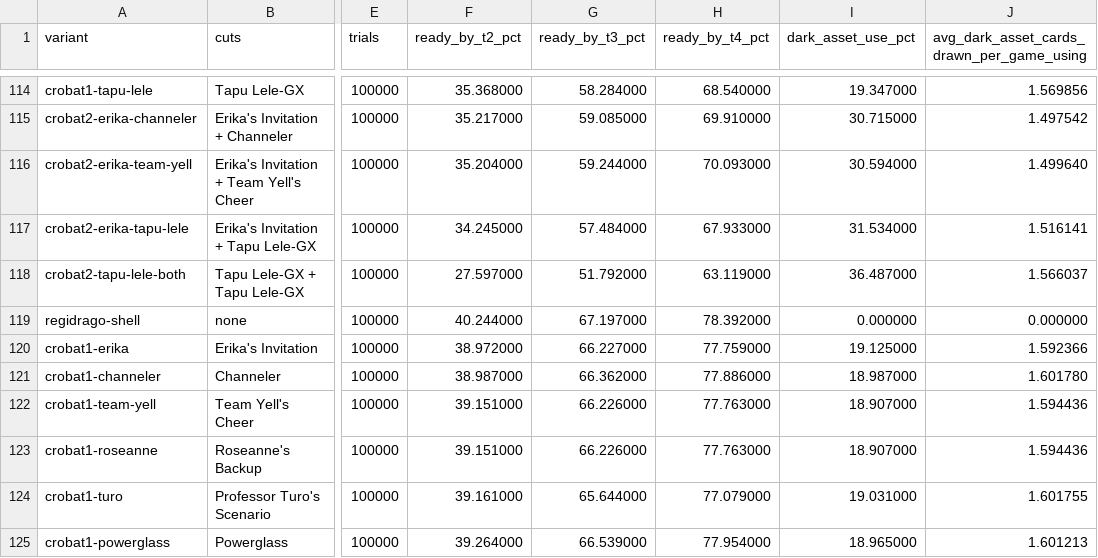
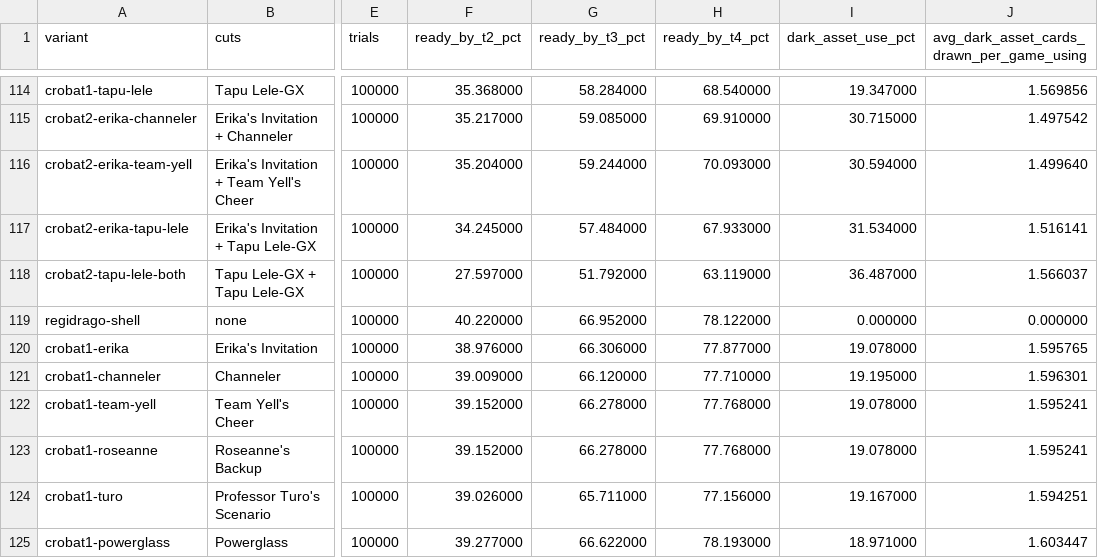
Before and after one commit to FlareZ123/pokemon-sims, a CSV file: results/crobat_variant_model.csv, drawn as a sheet; only a part is shown, gaps mark what is left out; the diff covers the shown part only; the diff names each change by its address in the sheet, - before the commit and + after, or states it on an @@ line.

```diff
--- a/results/crobat_variant_model.csv
+++ b/results/crobat_variant_model.csv
-F119 (ready_by_t2_pct): 40.244000
+F119 (ready_by_t2_pct): 40.220000
-G119 (ready_by_t3_pct): 67.197000
+G119 (ready_by_t3_pct): 66.952000
-H119 (ready_by_t4_pct): 78.392000
+H119 (ready_by_t4_pct): 78.122000
-F120 (ready_by_t2_pct): 38.972000
+F120 (ready_by_t2_pct): 38.976000
-G120 (ready_by_t3_pct): 66.227000
+G120 (ready_by_t3_pct): 66.306000
-H120 (ready_by_t4_pct): 77.759000
+H120 (ready_by_t4_pct): 77.877000
-I120 (dark_asset_use_pct): 19.125000
+I120 (dark_asset_use_pct): 19.078000
-J120: 1.592366
+J120: 1.595765
-F121 (ready_by_t2_pct): 38.987000
+F121 (ready_by_t2_pct): 39.009000
-G121 (ready_by_t3_pct): 66.362000
+G121 (ready_by_t3_pct): 66.120000
-H121 (ready_by_t4_pct): 77.886000
+H121 (ready_by_t4_pct): 77.710000
-I121 (dark_asset_use_pct): 18.987000
+I121 (dark_asset_use_pct): 19.195000
-J121: 1.601780
+J121: 1.596301
-F122:F123 (ready_by_t2_pct): 39.151000
+F122:F123 (ready_by_t2_pct): 39.152000
-G122:G123 (ready_by_t3_pct): 66.226000
+G122:G123 (ready_by_t3_pct): 66.278000
-H122:H123 (ready_by_t4_pct): 77.763000
+H122:H123 (ready_by_t4_pct): 77.768000
-I122:I123 (dark_asset_use_pct): 18.907000
+I122:I123 (dark_asset_use_pct): 19.078000
-J122:J123: 1.594436
+J122:J123: 1.595241
-F124 (ready_by_t2_pct): 39.161000
+F124 (ready_by_t2_pct): 39.026000
-G124 (ready_by_t3_pct): 65.644000
+G124 (ready_by_t3_pct): 65.711000
-H124 (ready_by_t4_pct): 77.079000
+H124 (ready_by_t4_pct): 77.156000
-I124 (dark_asset_use_pct): 19.031000
+I124 (dark_asset_use_pct): 19.167000
-J124: 1.601755
+J124: 1.594251
-F125 (ready_by_t2_pct): 39.264000
+F125 (ready_by_t2_pct): 39.277000
-G125 (ready_by_t3_pct): 66.539000
+G125 (ready_by_t3_pct): 66.622000
-H125 (ready_by_t4_pct): 77.954000
+H125 (ready_by_t4_pct): 78.193000
-I125 (dark_asset_use_pct): 18.965000
+I125 (dark_asset_use_pct): 18.971000
-J125: 1.601213
+J125: 1.603447
```
Also changed, not shown: 30 edited cells elsewhere in this file, results/multi_deck_comparison.csv, results/simulation_results.csv, 7 other files.
